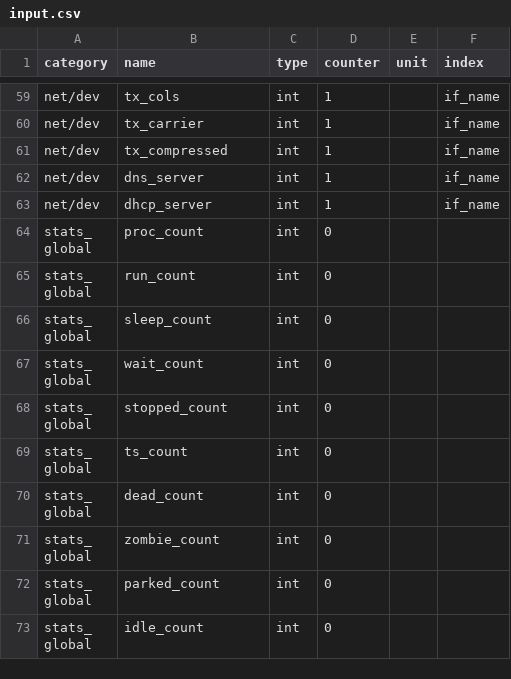
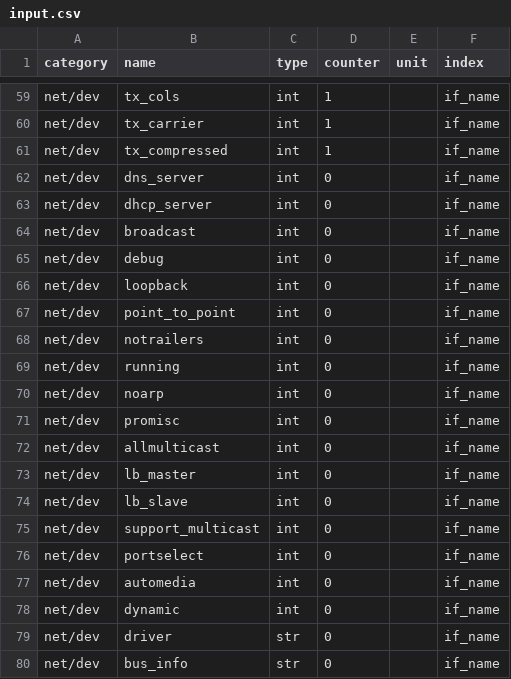
Before and after one commit to Advanced-Observability/dxagent, a CSV file: res/input.csv, drawn as a sheet; only a part is shown, gaps mark what is left out; the shorter side is filled out with more unchanged rows; the diff covers the shown part only.

Commit message:
added ethtool input & metrics

```diff
--- a/res/input.csv
+++ b/res/input.csv
@@ -61,3 +61,20 @@ net/dev,tx_carrier,int,1,,if_name
 net/dev,tx_compressed,int,1,,if_name
-net/dev,dns_server,int,1,,if_name
-net/dev,dhcp_server,int,1,,if_name
+net/dev,dns_server,int,0,,if_name
+net/dev,dhcp_server,int,0,,if_name
+net/dev,broadcast,int,0,,if_name
+net/dev,debug,int,0,,if_name
+net/dev,loopback,int,0,,if_name
+net/dev,point_to_point,int,0,,if_name
+net/dev,notrailers,int,0,,if_name
+net/dev,running,int,0,,if_name
+net/dev,noarp,int,0,,if_name
+net/dev,promisc,int,0,,if_name
+net/dev,allmulticast,int,0,,if_name
+net/dev,lb_master,int,0,,if_name
+net/dev,lb_slave,int,0,,if_name
+net/dev,support_multicast,int,0,,if_name
+net/dev,portselect,int,0,,if_name
+net/dev,automedia,int,0,,if_name
+net/dev,dynamic,int,0,,if_name
+net/dev,driver,str,0,,if_name
+net/dev,bus_info,str,0,,if_name
```
Also changed, not shown: 14 added rows elsewhere in this file, res/metrics.csv, 3 other files.
